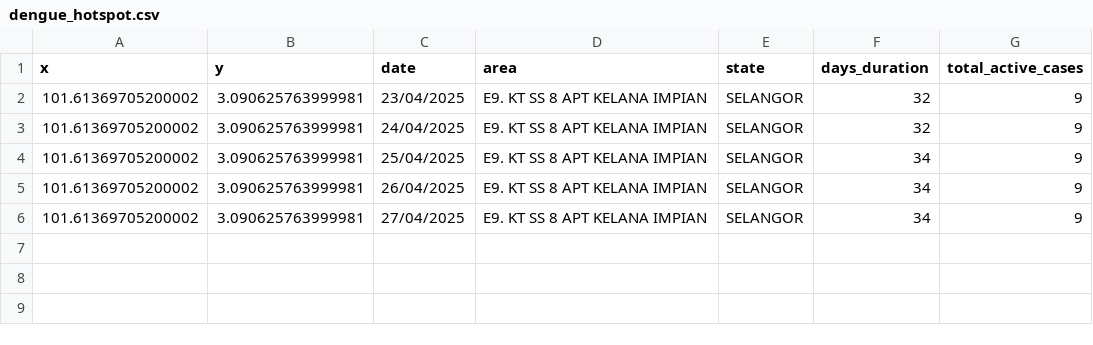
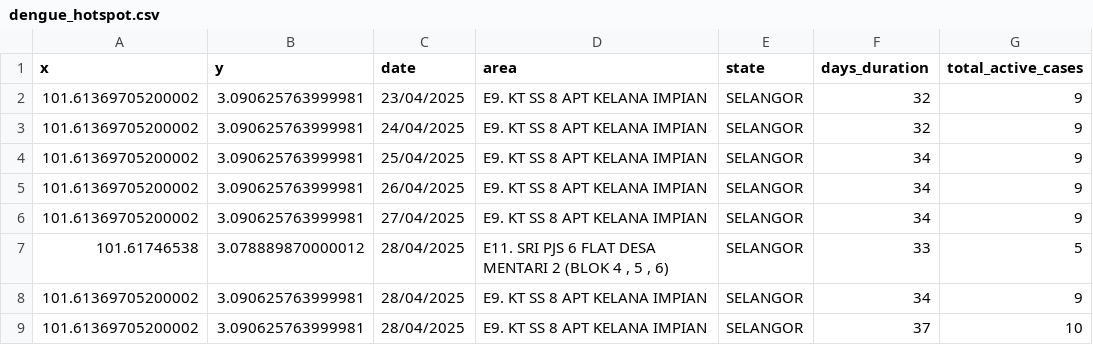
Before and after one commit to adamarbain/DailyScrapDengueData, a CSV file: dengue_hotspot.csv, drawn as a sheet.

```diff
--- a/dengue_hotspot.csv
+++ b/dengue_hotspot.csv
@@ -6 +6,4 @@ x,y,date,area,state,days_duration,total_active_cases
 101.61369705200002,3.090625763999981,27/04/2025,E9. KT SS 8 APT KELANA IMPIAN,SELANGOR,34,9
+101.61746538,3.078889870000012,28/04/2025,"E11. SRI PJS 6 FLAT DESA MENTARI 2 (BLOK 4 , 5 , 6)",SELANGOR,33,5
+101.61369705200002,3.090625763999981,28/04/2025,E9. KT SS 8 APT KELANA IMPIAN,SELANGOR,34,9
+101.61369705200002,3.090625763999981,28/04/2025,E9. KT SS 8 APT KELANA IMPIAN,SELANGOR,37,10
```
Also changed, not shown: active_dengue.csv.
